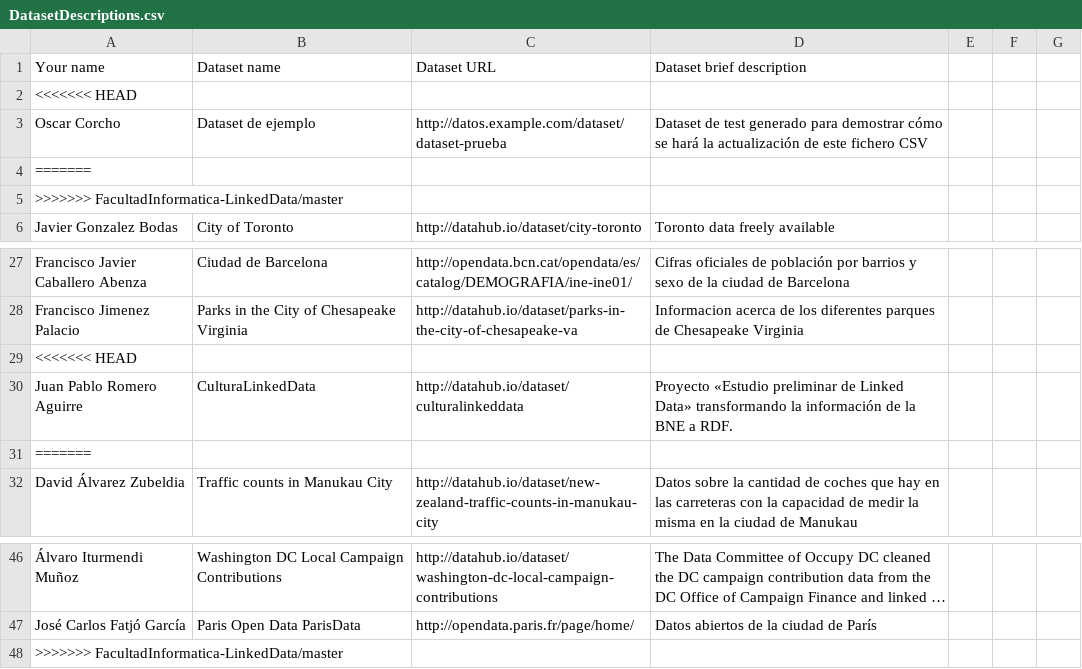
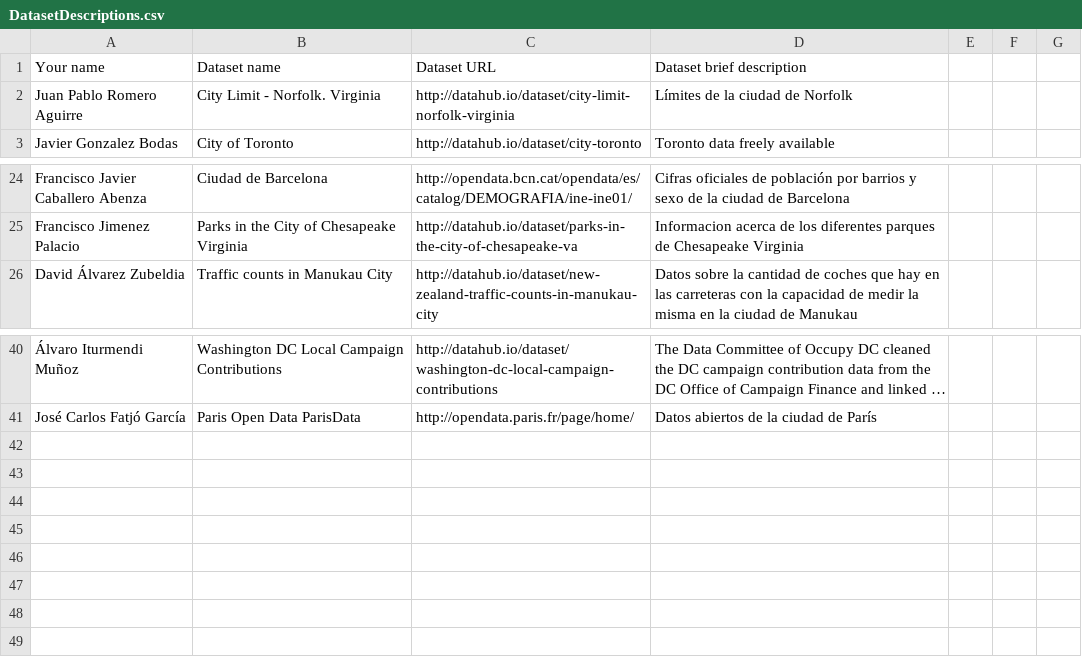
Before and after one commit to FacultadInformatica-LinkedData/Curso2015-2016, a CSV file: Assignment1/DatasetDescriptions.csv, drawn as a sheet; only a part is shown, gaps mark what is left out; long unchanged cells end in …; removed rows and columns are numbered as before the commit, all else as after; the diff names each change by its address in the sheet, - before the commit and + after, or states it on an @@ line.

Commit message:
Inserta linea Juan Pablo
línea 1. Limites ciudad de Norfolk, Virginia

```diff
--- a/Assignment1/DatasetDescriptions.csv
+++ b/Assignment1/DatasetDescriptions.csv
-row 2: <<<<<<< HEAD
-row 3: Oscar Corcho | Dataset de ejemplo | http://datos.example.com/dataset/dataset-prueba | Dataset de test generado para demostrar cómo se hará la actualización de este fichero CSV
-row 4: =======
-row 5: >>>>>>> FacultadInformatica-LinkedData/master
+row 2: Juan Pablo Romero Aguirre | City Limit - Norfolk. Virginia | http://datahub.io/dataset/city-limit-norfolk-virginia | Límites de la ciudad de Norfolk
-row 29: <<<<<<< HEAD
-row 30: Juan Pablo Romero Aguirre | CulturaLinkedData | http://datahub.io/dataset/culturalinkeddata | Proyecto «Estudio preliminar de Linked Data» transformando la información de la BNE a RDF.
-row 31: =======
-row 48: >>>>>>> FacultadInformatica-LinkedData/master
```
